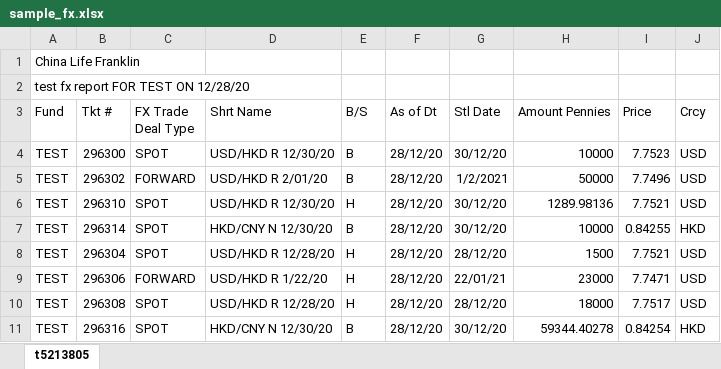
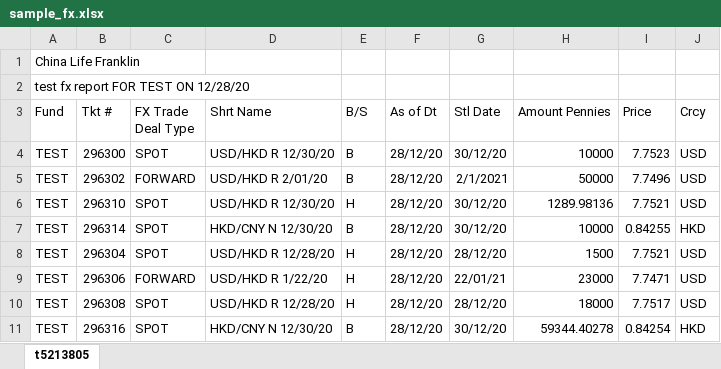
Before and after one commit to ZhangSteven/boci_trustee, an Excel workbook: samples/sample_fx.xlsx, sheet t5213805, drawn as a sheet; values as stored, in another font and other column widths than the file's, no borders; the diff names each change by its address in the sheet, - before the commit and + after, or states it on an @@ line.

Commit message:
added fx trade conversion to the package

```diff
--- a/samples/sample_fx.xlsx (sheet t5213805)
+++ b/samples/sample_fx.xlsx (sheet t5213805)
-G5 (Stl Date): 1/2/2021
+G5 (Stl Date): 2/1/2021
```
Also changed, not shown: 4 other files.
